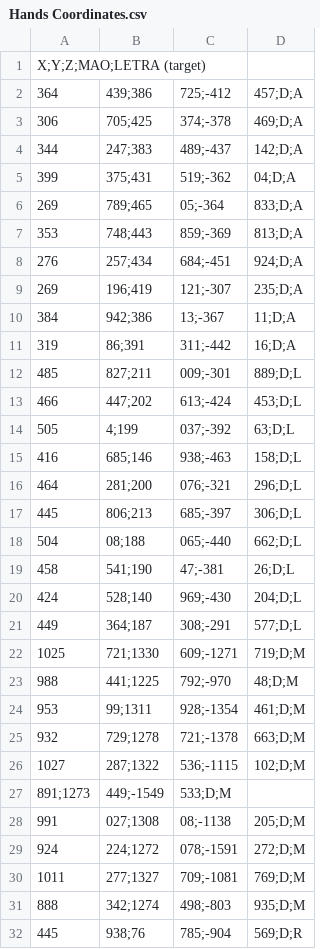
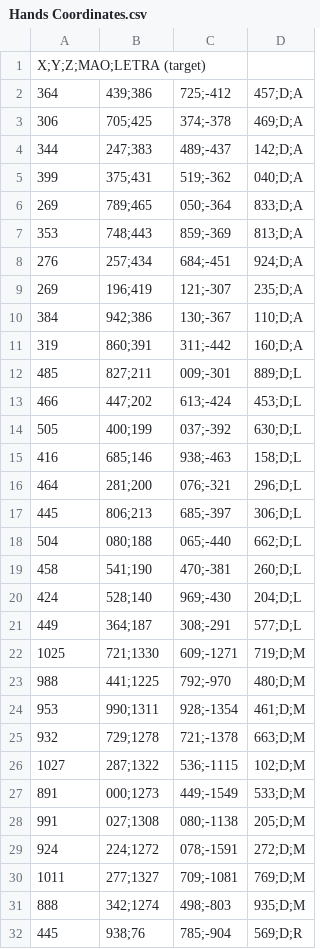
Before and after one commit to matsuv/InterpretadorLibras, a CSV file: Hands Coordinates.csv, drawn as a sheet; only a part is shown; the diff covers the shown part only.

Commit message:
Add files via upload

```diff
--- a/Hands Coordinates.csv
+++ b/Hands Coordinates.csv
@@ -4,4 +4,4 @@ X;Y;Z;MAO;LETRA (target)
 344,247;383,489;-437,142;D;A
-399,375;431,519;-362,04;D;A
-269,789;465,05;-364,833;D;A
+399,375;431,519;-362,040;D;A
+269,789;465,050;-364,833;D;A
 353,748;443,859;-369,813;D;A
@@ -9,7 +9,7 @@ X;Y;Z;MAO;LETRA (target)
 269,196;419,121;-307,235;D;A
-384,942;386,13;-367,11;D;A
-319,86;391,311;-442,16;D;A
+384,942;386,130;-367,110;D;A
+319,860;391,311;-442,160;D;A
 485,827;211,009;-301,889;D;L
 466,447;202,613;-424,453;D;L
-505,4;199,037;-392,63;D;L
+505,400;199,037;-392,630;D;L
 416,685;146,938;-463,158;D;L
@@ -17,4 +17,4 @@ X;Y;Z;MAO;LETRA (target)
 445,806;213,685;-397,306;D;L
-504,08;188,065;-440,662;D;L
-458,541;190,47;-381,26;D;L
+504,080;188,065;-440,662;D;L
+458,541;190,470;-381,260;D;L
 424,528;140,969;-430,204;D;L
@@ -22,8 +22,8 @@ X;Y;Z;MAO;LETRA (target)
 1025,721;1330,609;-1271,719;D;M
-988,441;1225,792;-970,48;D;M
-953,99;1311,928;-1354,461;D;M
+988,441;1225,792;-970,480;D;M
+953,990;1311,928;-1354,461;D;M
 932,729;1278,721;-1378,663;D;M
 1027,287;1322,536;-1115,102;D;M
-891;1273,449;-1549,533;D;M
-991,027;1308,08;-1138,205;D;M
+891,000;1273,449;-1549,533;D;M
+991,027;1308,080;-1138,205;D;M
 924,224;1272,078;-1591,272;D;M
```
Also changed, not shown: 1 added row, 1 removed row and 28 edited cells elsewhere in this file.
